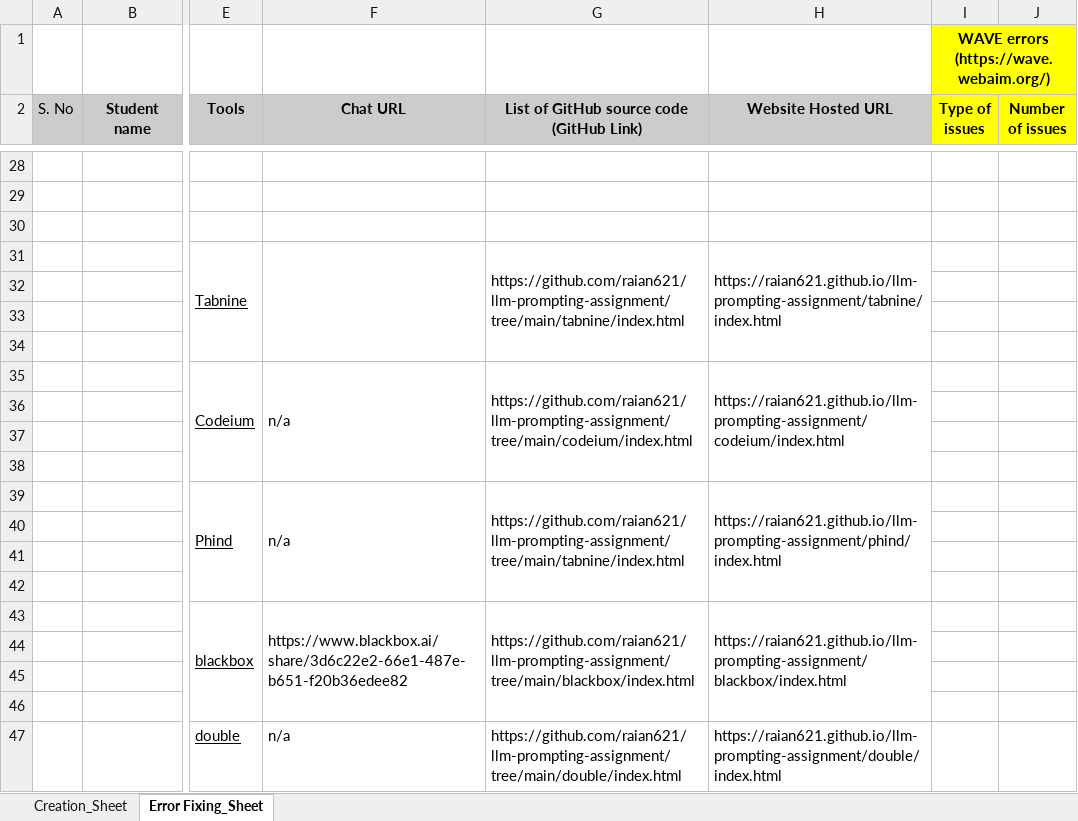
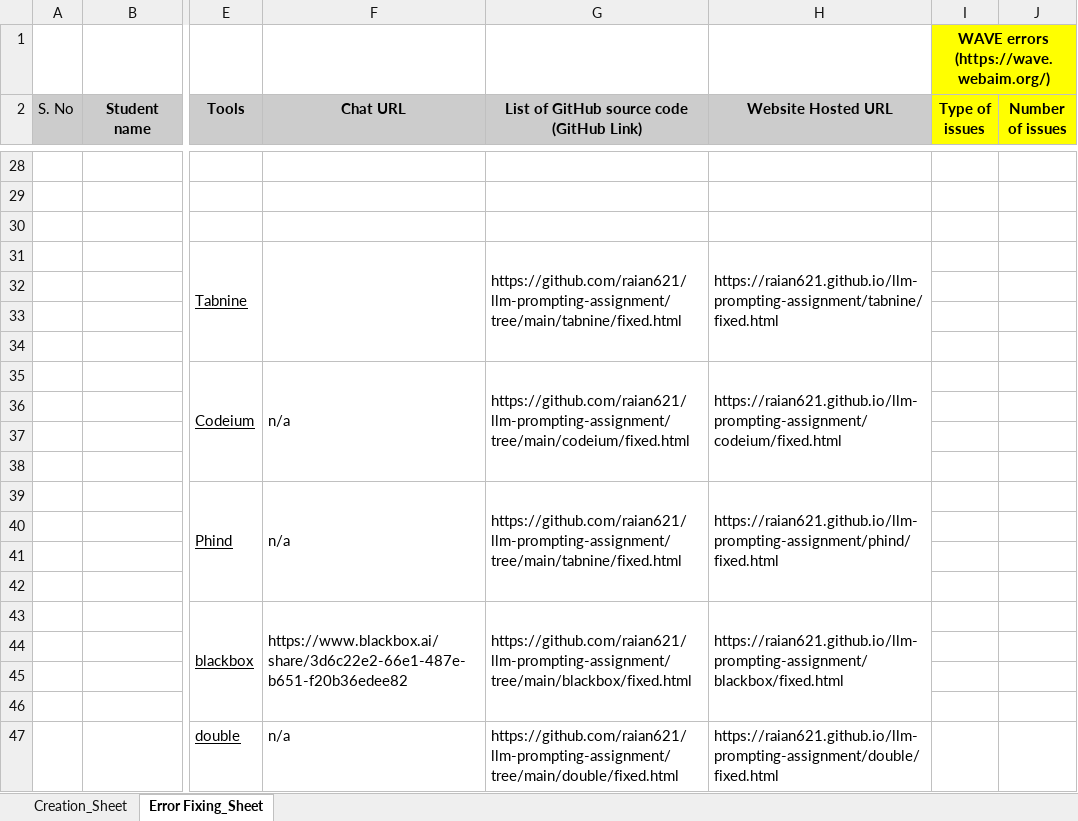
Before and after one commit to raian621/llm-prompting-assignment, an Excel workbook: Ryan_Bell_LLM_Sheet.xlsx, sheet Error Fixing_Sheet, drawn as a sheet; only a part is shown, gaps mark what is left out; values as stored, in another font and other column widths than the file's, no borders; the diff covers the shown part only; the diff names each change by its address in the sheet, - before the commit and + after, or states it on an @@ line.

Commit message:
got double to work

```diff
--- a/Ryan_Bell_LLM_Sheet.xlsx (sheet Error Fixing_Sheet)
+++ b/Ryan_Bell_LLM_Sheet.xlsx (sheet Error Fixing_Sheet)
-G31: https://github.com/raian621/llm-prompting-assignment/tree/main/tabnine/index.html
+G31: https://github.com/raian621/llm-prompting-assignment/tree/main/tabnine/fixed.html
-H31 (Website Hosted URL): https://raian621.github.io/llm-prompting-assignment/tabnine/index.html
+H31 (Website Hosted URL): https://raian621.github.io/llm-prompting-assignment/tabnine/fixed.html
-G35: https://github.com/raian621/llm-prompting-assignment/tree/main/codeium/index.html
+G35: https://github.com/raian621/llm-prompting-assignment/tree/main/codeium/fixed.html
-H35 (Website Hosted URL): https://raian621.github.io/llm-prompting-assignment/codeium/index.html
+H35 (Website Hosted URL): https://raian621.github.io/llm-prompting-assignment/codeium/fixed.html
-G39: https://github.com/raian621/llm-prompting-assignment/tree/main/tabnine/index.html
+G39: https://github.com/raian621/llm-prompting-assignment/tree/main/tabnine/fixed.html
-H39 (Website Hosted URL): https://raian621.github.io/llm-prompting-assignment/phind/index.html
+H39 (Website Hosted URL): https://raian621.github.io/llm-prompting-assignment/phind/fixed.html
-G43: https://github.com/raian621/llm-prompting-assignment/tree/main/blackbox/index.html
+G43: https://github.com/raian621/llm-prompting-assignment/tree/main/blackbox/fixed.html
-H43 (Website Hosted URL): https://raian621.github.io/llm-prompting-assignment/blackbox/index.html
+H43 (Website Hosted URL): https://raian621.github.io/llm-prompting-assignment/blackbox/fixed.html
-G47: https://github.com/raian621/llm-prompting-assignment/tree/main/double/index.html
+G47: https://github.com/raian621/llm-prompting-assignment/tree/main/double/fixed.html
-H47 (Website Hosted URL): https://raian621.github.io/llm-prompting-assignment/double/index.html
+H47 (Website Hosted URL): https://raian621.github.io/llm-prompting-assignment/double/fixed.html
```
Also changed, not shown: 14 edited cells elsewhere in this sheet, sheet Creation_Sheet, 3 other files.
